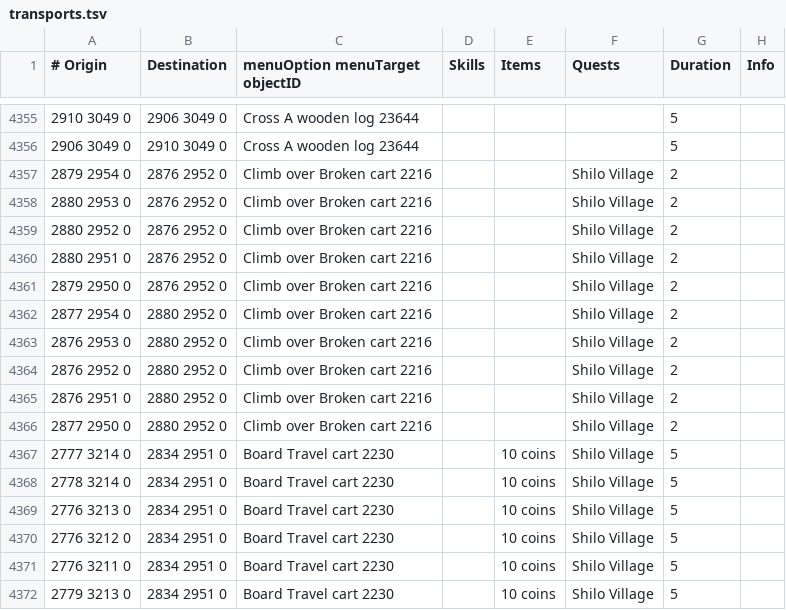
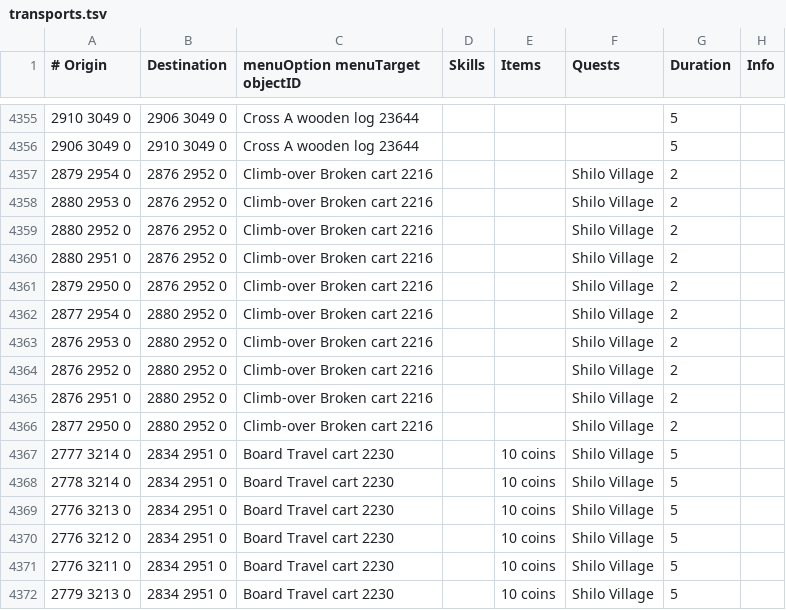
Before and after one commit to NewGenEng/Microbot, a TSV file: runelite-client/src/main/resources/net/runelite/client/plugins/microbot/shortestpath/transports.tsv, drawn as a sheet; only a part is shown, gaps mark what is left out.

Commit message:
shillo village cart fix add mquester config description fixing brazzier MWintertodtScript

```diff
--- a/runelite-client/src/main/resources/net/runelite/client/plugins/microbot/shortestpath/transports.tsv
+++ b/runelite-client/src/main/resources/net/runelite/client/plugins/microbot/shortestpath/transports.tsv
@@ -4356,12 +4356,12 @@
 2906 3049 0	2910 3049 0	Cross A wooden log 23644				5	
-2879 2954 0	2876 2952 0	Climb over Broken cart 2216			Shilo Village	2	
-2880 2953 0	2876 2952 0	Climb over Broken cart 2216			Shilo Village	2	
-2880 2952 0	2876 2952 0	Climb over Broken cart 2216			Shilo Village	2	
-2880 2951 0	2876 2952 0	Climb over Broken cart 2216			Shilo Village	2	
-2879 2950 0	2876 2952 0	Climb over Broken cart 2216			Shilo Village	2	
-2877 2954 0	2880 2952 0	Climb over Broken cart 2216			Shilo Village	2	
-2876 2953 0	2880 2952 0	Climb over Broken cart 2216			Shilo Village	2	
-2876 2952 0	2880 2952 0	Climb over Broken cart 2216			Shilo Village	2	
-2876 2951 0	2880 2952 0	Climb over Broken cart 2216			Shilo Village	2	
-2877 2950 0	2880 2952 0	Climb over Broken cart 2216			Shilo Village	2	
+2879 2954 0	2876 2952 0	Climb-over Broken cart 2216			Shilo Village	2
+2880 2953 0	2876 2952 0	Climb-over Broken cart 2216			Shilo Village	2
+2880 2952 0	2876 2952 0	Climb-over Broken cart 2216			Shilo Village	2
+2880 2951 0	2876 2952 0	Climb-over Broken cart 2216			Shilo Village	2
+2879 2950 0	2876 2952 0	Climb-over Broken cart 2216			Shilo Village	2
+2877 2954 0	2880 2952 0	Climb-over Broken cart 2216			Shilo Village	2
+2876 2953 0	2880 2952 0	Climb-over Broken cart 2216			Shilo Village	2
+2876 2952 0	2880 2952 0	Climb-over Broken cart 2216			Shilo Village	2
+2876 2951 0	2880 2952 0	Climb-over Broken cart 2216			Shilo Village	2
+2877 2950 0	2880 2952 0	Climb-over Broken cart 2216			Shilo Village	2
 2777 3214 0	2834 2951 0	Board Travel cart 2230		10 coins	Shilo Village	5
```
Also changed, not shown: 3 other files.
